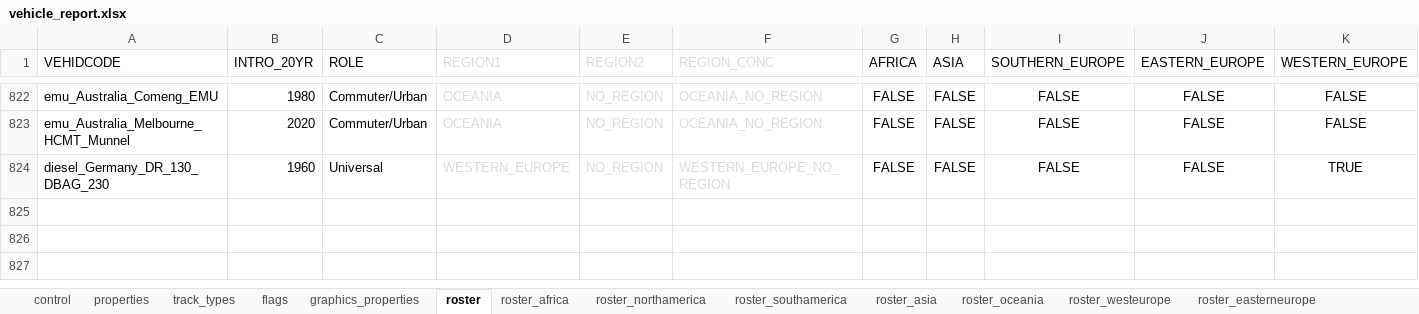
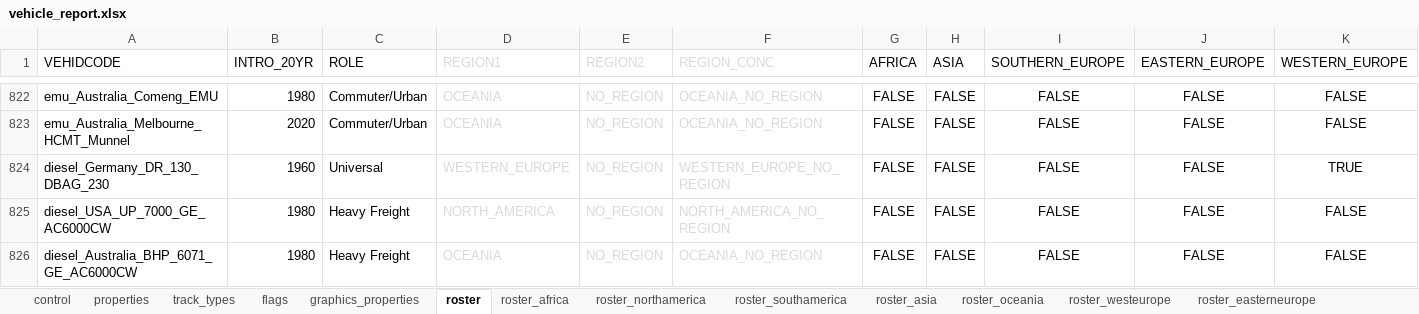
Before and after one commit to nemethviktor/2ccts_revival, an Excel workbook: tools/vehicle_report.xlsx, sheet roster, drawn as a sheet; only a part is shown, gaps mark what is left out; values as stored, in another font and other column widths than the file's, no borders; conditional formats not drawn; rows hold the shown columns only; the diff names each change by its address in the sheet, - before the commit and + after, or states it on an @@ line.

```diff
--- a/tools/vehicle_report.xlsx (sheet roster)
+++ b/tools/vehicle_report.xlsx (sheet roster)
+row 825: diesel_USA_UP_7000_GE_AC6000CW | 1980 | Heavy Freight | NORTH_AMERICA | NO_REGION | NORTH_AMERICA_NO_REGION | FALSE | FALSE | FALSE | FALSE | FALSE
+row 826: diesel_Australia_BHP_6071_GE_AC6000CW | 1980 | Heavy Freight | OCEANIA | NO_REGION | OCEANIA_NO_REGION | FALSE | FALSE | FALSE | FALSE | FALSE
```
Also changed, not shown: sheet properties, sheet control, sheet flags, sheet track_types, sheet graphics_properties, 58 other files.
